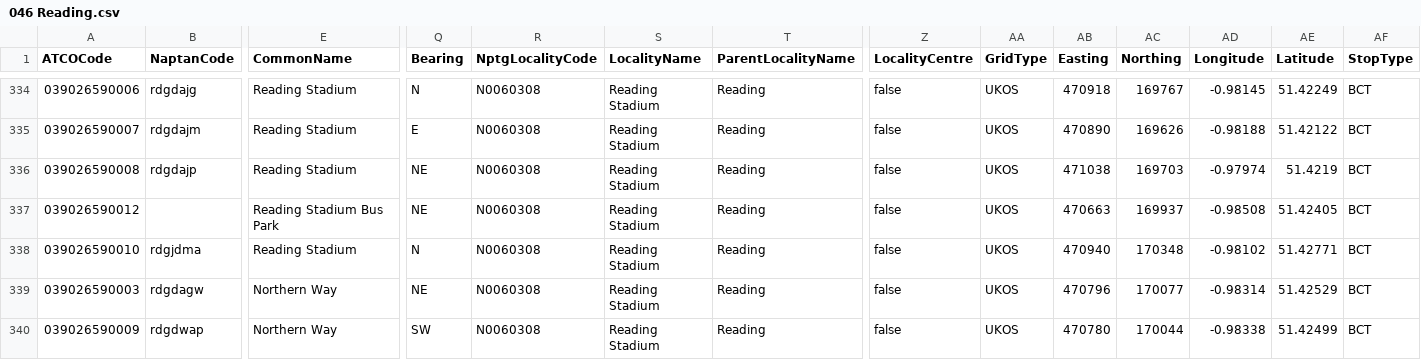
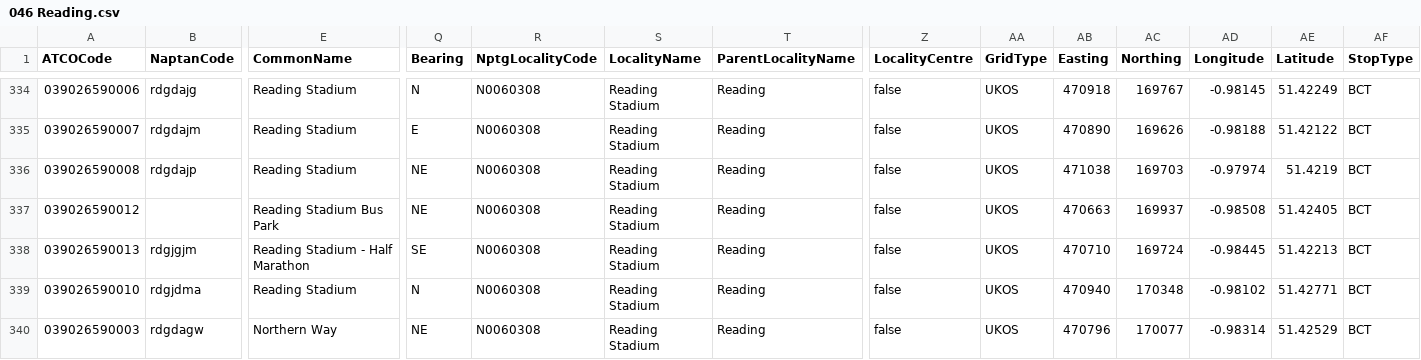
Before and after one commit to bustimes/scrapings, a CSV file: naptan/046 Reading.csv, drawn as a sheet; only a part is shown, gaps mark what is left out; the shorter side is filled out with more unchanged rows; rows hold the shown columns only; the diff names each change by its address in the sheet, - before the commit and + after, or states it on an @@ line.

```diff
--- a/naptan/046 Reading.csv
+++ b/naptan/046 Reading.csv
+row 338: 039026590013 | rdgjgjm | Reading Stadium - Half Marathon | SE | N0060308 | Reading Stadium | Reading | false | UKOS | 470710 | 169724 | -0.98445 | 51.42213 | BCT
```
